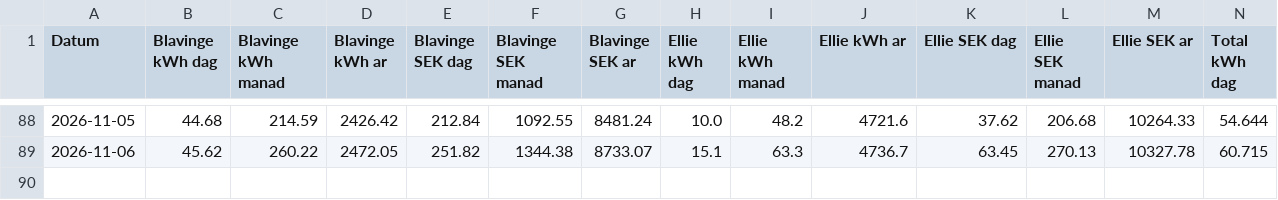
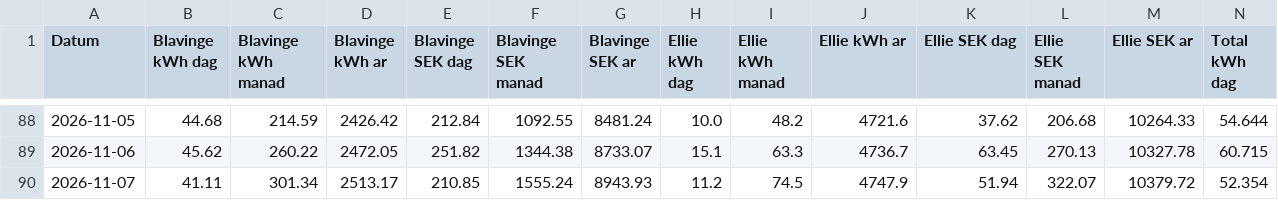
Before and after one commit to Andorrs/ha-backup, a CSV file: csv/energi_och_kostnad.csv, drawn as a sheet; only a part is shown, gaps mark what is left out; rows hold the shown columns only; the diff names each change by its address in the sheet, - before the commit and + after, or states it on an @@ line.

```diff
--- a/csv/energi_och_kostnad.csv
+++ b/csv/energi_och_kostnad.csv
+row 90: 2026-11-07 | 41.11 | 301.34 | 2513.17 | 210.85 | 1555.24 | 8943.93 | 11.2 | 74.5 | 4747.9 | 51.94 | 322.07 | 10379.72 | 52.354
```
Also changed, not shown: 1 other file.
